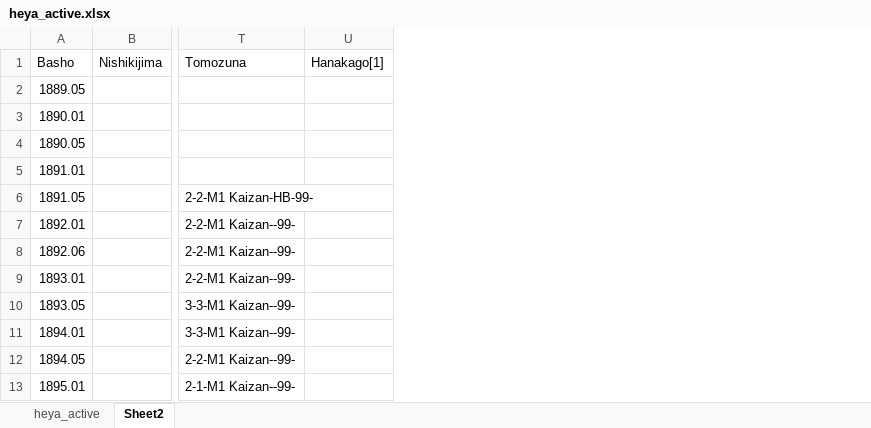
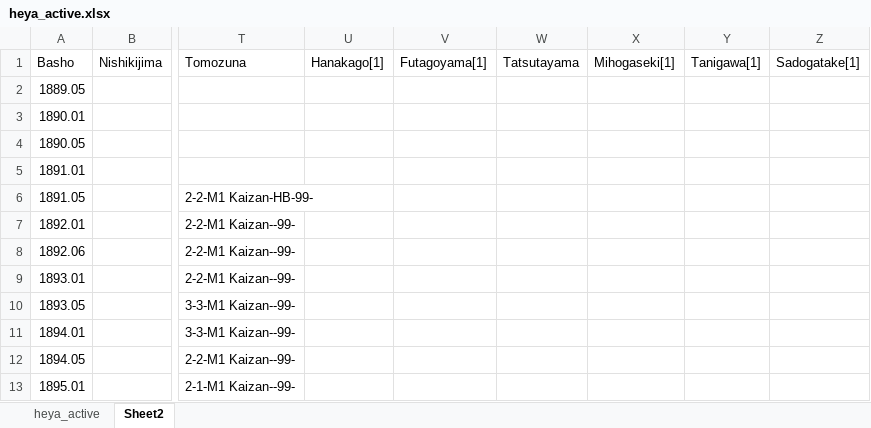
Before and after one commit to chiyotasuke/andre1670, an Excel workbook: heya_active.xlsx, sheet Sheet2, drawn as a sheet; only a part is shown, gaps mark what is left out; values as stored, in another font and other column widths than the file's, no borders; the diff names each change by its address in the sheet, - before the commit and + after, or states it on an @@ line.

```diff
--- a/heya_active.xlsx (sheet Sheet2)
+++ b/heya_active.xlsx (sheet Sheet2)
+column V, row 1: Futagoyama[1]
+column W, row 1: Tatsutayama
+column X, row 1: Mihogaseki[1]
+column Y, row 1: Tanigawa[1]
+column Z, row 1: Sadogatake[1]
```
Also changed, not shown: sheet heya_active.
